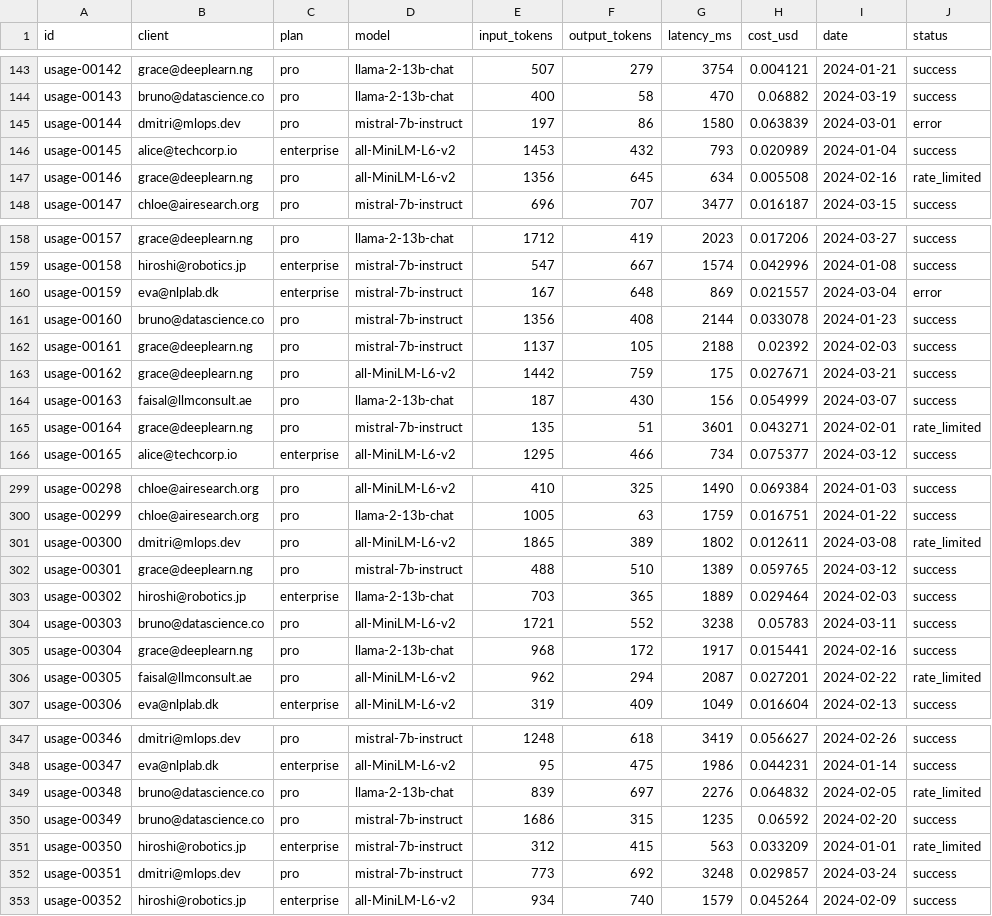
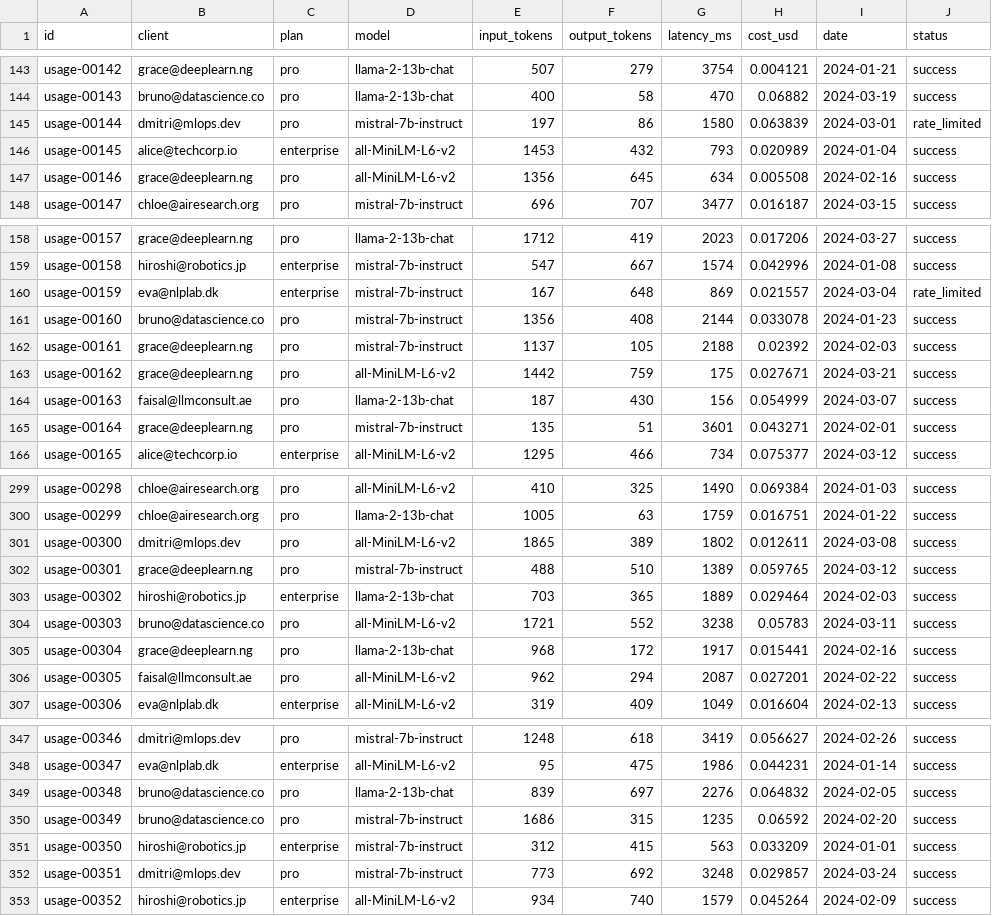
Before and after one commit to AbdelRahman-Madboly/CodeBricks-Linux, a CSV file: hivemind/public/datasets/raw/api_usage.csv, drawn as a sheet; only a part is shown, gaps mark what is left out; the diff covers the shown part only.

```diff
--- a/hivemind/public/datasets/raw/api_usage.csv
+++ b/hivemind/public/datasets/raw/api_usage.csv
@@ -144,5 +144,5 @@ usage-00142,grace@deeplearn.ng,pro,llama-2-13b-chat,507,279,3754,0.004121,2024-0
 usage-00143,bruno@datascience.co,pro,llama-2-13b-chat,400,58,470,0.06882,2024-03-19,success
-usage-00144,dmitri@mlops.dev,pro,mistral-7b-instruct,197,86,1580,0.063839,2024-03-01,error
+usage-00144,dmitri@mlops.dev,pro,mistral-7b-instruct,197,86,1580,0.063839,2024-03-01,rate_limited
 usage-00145,alice@techcorp.io,enterprise,all-MiniLM-L6-v2,1453,432,793,0.020989,2024-01-04,success
-usage-00146,grace@deeplearn.ng,pro,all-MiniLM-L6-v2,1356,645,634,0.005508,2024-02-16,rate_limited
+usage-00146,grace@deeplearn.ng,pro,all-MiniLM-L6-v2,1356,645,634,0.005508,2024-02-16,success
 usage-00147,chloe@airesearch.org,pro,mistral-7b-instruct,696,707,3477,0.016187,2024-03-15,success
@@ -159,3 +159,3 @@ usage-00157,grace@deeplearn.ng,pro,llama-2-13b-chat,1712,419,2023,0.017206,2024-
 usage-00158,hiroshi@robotics.jp,enterprise,mistral-7b-instruct,547,667,1574,0.042996,2024-01-08,success
-usage-00159,eva@nlplab.dk,enterprise,mistral-7b-instruct,167,648,869,0.021557,2024-03-04,error
+usage-00159,eva@nlplab.dk,enterprise,mistral-7b-instruct,167,648,869,0.021557,2024-03-04,rate_limited
 usage-00160,bruno@datascience.co,pro,mistral-7b-instruct,1356,408,2144,0.033078,2024-01-23,success
@@ -164,3 +164,3 @@ usage-00162,grace@deeplearn.ng,pro,all-MiniLM-L6-v2,1442,759,175,0.027671,2024-0
 usage-00163,faisal@llmconsult.ae,pro,llama-2-13b-chat,187,430,156,0.054999,2024-03-07,success
-usage-00164,grace@deeplearn.ng,pro,mistral-7b-instruct,135,51,3601,0.043271,2024-02-01,rate_limited
+usage-00164,grace@deeplearn.ng,pro,mistral-7b-instruct,135,51,3601,0.043271,2024-02-01,success
 usage-00165,alice@techcorp.io,enterprise,all-MiniLM-L6-v2,1295,466,734,0.075377,2024-03-12,success
@@ -300,3 +300,3 @@ usage-00298,chloe@airesearch.org,pro,all-MiniLM-L6-v2,410,325,1490,0.069384,2024
 usage-00299,chloe@airesearch.org,pro,llama-2-13b-chat,1005,63,1759,0.016751,2024-01-22,success
-usage-00300,dmitri@mlops.dev,pro,all-MiniLM-L6-v2,1865,389,1802,0.012611,2024-03-08,rate_limited
+usage-00300,dmitri@mlops.dev,pro,all-MiniLM-L6-v2,1865,389,1802,0.012611,2024-03-08,success
 usage-00301,grace@deeplearn.ng,pro,mistral-7b-instruct,488,510,1389,0.059765,2024-03-12,success
@@ -305,3 +305,3 @@ usage-00303,bruno@datascience.co,pro,all-MiniLM-L6-v2,1721,552,3238,0.05783,2024
 usage-00304,grace@deeplearn.ng,pro,llama-2-13b-chat,968,172,1917,0.015441,2024-02-16,success
-usage-00305,faisal@llmconsult.ae,pro,all-MiniLM-L6-v2,962,294,2087,0.027201,2024-02-22,rate_limited
+usage-00305,faisal@llmconsult.ae,pro,all-MiniLM-L6-v2,962,294,2087,0.027201,2024-02-22,success
 usage-00306,eva@nlplab.dk,enterprise,all-MiniLM-L6-v2,319,409,1049,0.016604,2024-02-13,success
@@ -348,5 +348,5 @@ usage-00346,dmitri@mlops.dev,pro,mistral-7b-instruct,1248,618,3419,0.056627,2024
 usage-00347,eva@nlplab.dk,enterprise,all-MiniLM-L6-v2,95,475,1986,0.044231,2024-01-14,success
-usage-00348,bruno@datascience.co,pro,llama-2-13b-chat,839,697,2276,0.064832,2024-02-05,rate_limited
+usage-00348,bruno@datascience.co,pro,llama-2-13b-chat,839,697,2276,0.064832,2024-02-05,success
 usage-00349,bruno@datascience.co,pro,mistral-7b-instruct,1686,315,1235,0.06592,2024-02-20,success
-usage-00350,hiroshi@robotics.jp,enterprise,mistral-7b-instruct,312,415,563,0.033209,2024-01-01,rate_limited
+usage-00350,hiroshi@robotics.jp,enterprise,mistral-7b-instruct,312,415,563,0.033209,2024-01-01,success
 usage-00351,dmitri@mlops.dev,pro,mistral-7b-instruct,773,692,3248,0.029857,2024-03-24,success
```
Also changed, not shown: 25 edited cells elsewhere in this file, 28 other files.
